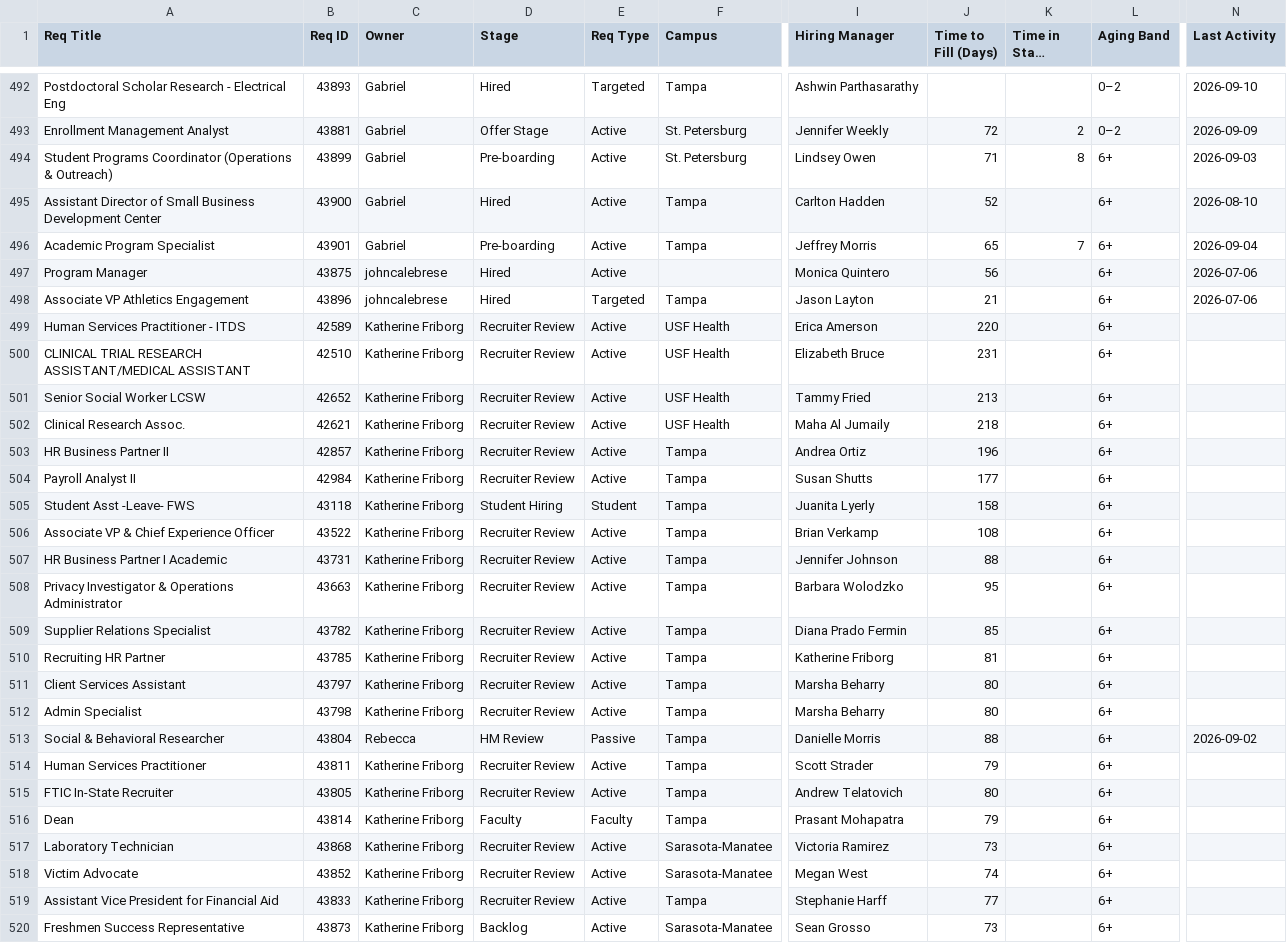
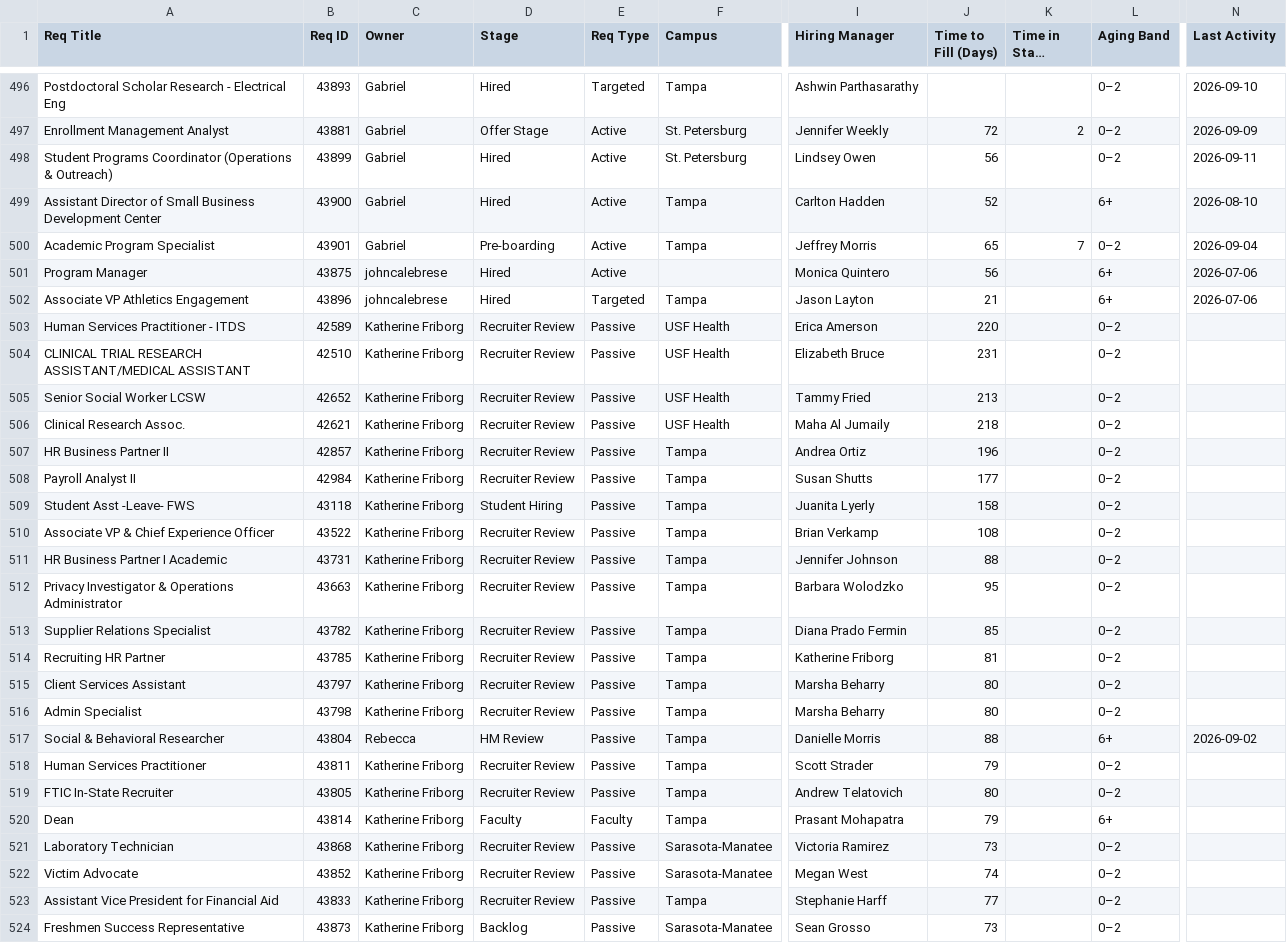
Before and after one commit to gabelopez-dev/usf-dashboard, a CSV file: data_clean.csv, drawn as a sheet; only a part is shown, gaps mark what is left out; long unchanged cells end in …; addresses are those after the commit; the diff covers the shown part only; the diff names each change by its address in the sheet, - before the commit and + after, or states it on an @@ line.

```diff
--- a/data_clean.csv
+++ b/data_clean.csv
-D498 (Stage): Pre-boarding
+D498 (Stage): Hired
-J498 (Time to Fill (Days)): 71
+J498 (Time to Fill (Days)): 56
-K498 (Time in Stage (Days)): 8
+K498 (Time in Stage (Days)): (empty)
-L498 (Aging Band): 6+
+L498 (Aging Band): 0–2
-N498 (Last Activity): 2026-09-03
+N498 (Last Activity): 2026-09-11
-L500 (Aging Band): 6+
+L500 (Aging Band): 0–2
-E503:E508 (Req Type): Active
+E503:E508 (Req Type): Passive
-L503:L516 (Aging Band): 6+
+L503:L516 (Aging Band): 0–2
-E509 (Req Type): Student
+E509 (Req Type): Passive
-E510:E516 (Req Type): Active
+E510:E516 (Req Type): Passive
-E518:E519 (Req Type): Active
+E518:E519 (Req Type): Passive
-L518:L519 (Aging Band): 6+
+L518:L519 (Aging Band): 0–2
-E521:E524 (Req Type): Active
+E521:E524 (Req Type): Passive
-L521:L524 (Aging Band): 6+
+L521:L524 (Aging Band): 0–2
```
Also changed, not shown: 4 added rows and 88 edited cells elsewhere in this file.
